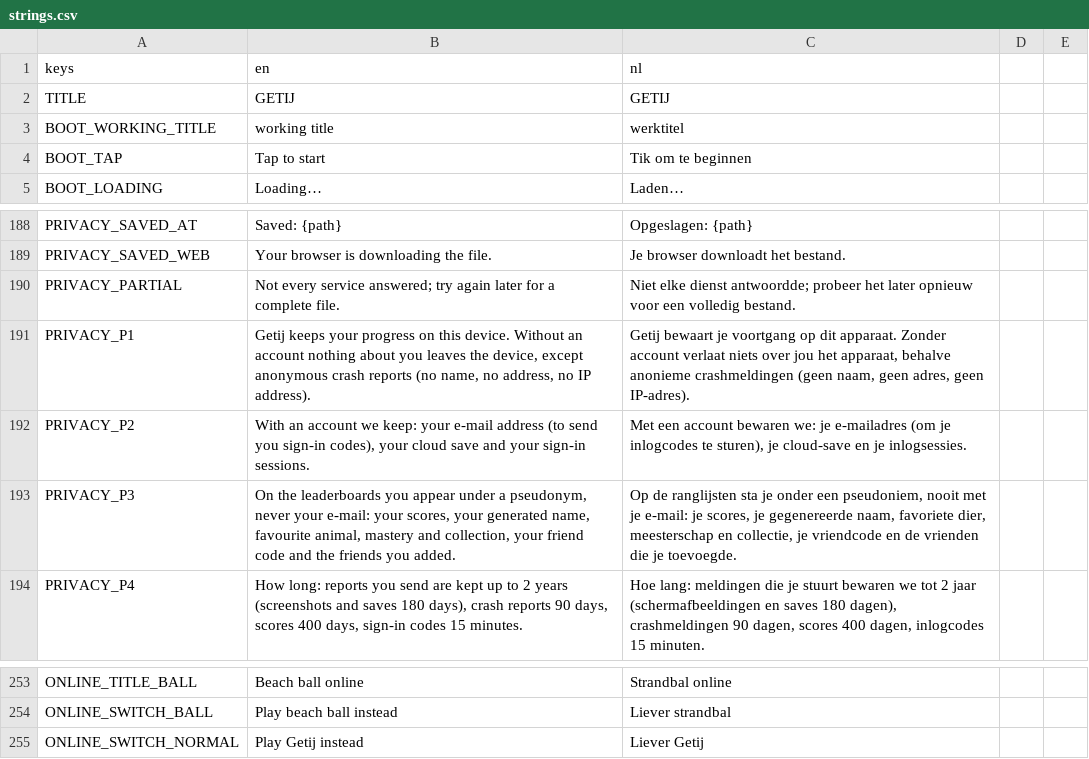
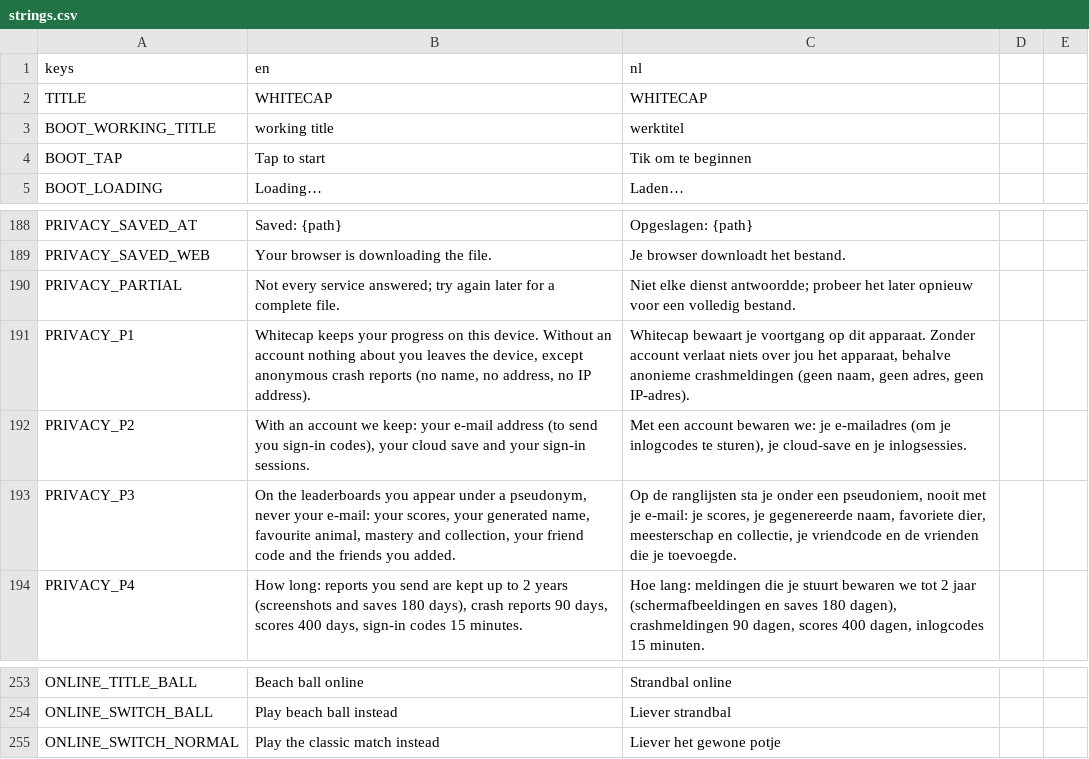
Before and after one commit to dm-utils/whitecap, a CSV file: i18n/strings.csv, drawn as a sheet; only a part is shown, gaps mark what is left out.

Commit message:
Rename: Getij is now Whitecap (game id whitecap, package com.st33f.whitecap)
Project, exports, loader, title, privacy texts, daily seed prefix, my-data file, CI URLs, i18n
namespace. The Dutch word 'getij' (tide) stays where it means the tide.

```diff
--- a/i18n/strings.csv
+++ b/i18n/strings.csv
@@ -1,3 +1,3 @@
 keys,en,nl
-TITLE,GETIJ,GETIJ
+TITLE,WHITECAP,WHITECAP
 BOOT_WORKING_TITLE,working title,werktitel
@@ -190,3 +190,3 @@ PRIVACY_SAVED_WEB,Your browser is downloading the file.,Je browser downloadt het
 PRIVACY_PARTIAL,Not every service answered; try again later for a complete file.,Niet elke dienst antwoordde; probeer het later opnieuw voor een volledig bestand.
-PRIVACY_P1,"Getij keeps your progress on this device. Without an account nothing about you leaves the device, except anonymous crash reports (no name, no address, no IP address).","Getij bewaart je voortgang op dit apparaat. Zonder account verlaat niets over jou het apparaat, behalve anonieme crashmeldingen (geen naam, geen adres, geen IP-adres)."
+PRIVACY_P1,"Whitecap keeps your progress on this device. Without an account nothing about you leaves the device, except anonymous crash reports (no name, no address, no IP address).","Whitecap bewaart je voortgang op dit apparaat. Zonder account verlaat niets over jou het apparaat, behalve anonieme crashmeldingen (geen naam, geen adres, geen IP-adres)."
 PRIVACY_P2,"With an account we keep: your e-mail address (to send you sign-in codes), your cloud save and your sign-in sessions.","Met een account bewaren we: je e-mailadres (om je inlogcodes te sturen), je cloud-save en je inlogsessies."
@@ -254,2 +254,2 @@ ONLINE_TITLE_BALL,Beach ball online,Strandbal online
 ONLINE_SWITCH_BALL,Play beach ball instead,Liever strandbal
-ONLINE_SWITCH_NORMAL,Play Getij instead,Liever Getij
+ONLINE_SWITCH_NORMAL,Play the classic match instead,Liever het gewone potje
```
Also changed, not shown: 16 other files.
